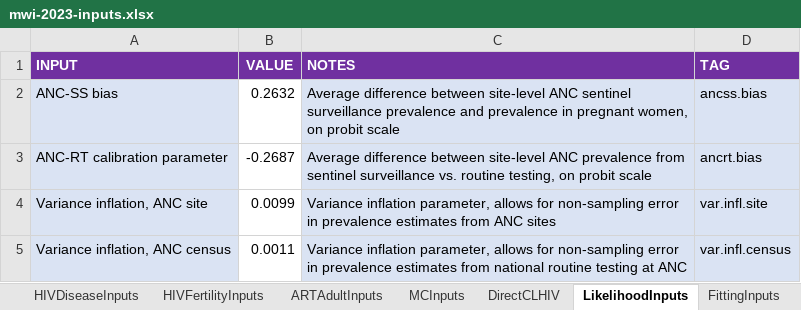
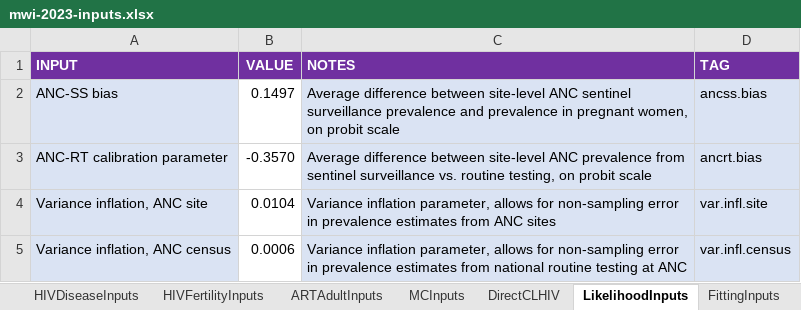
Before and after one commit to rlglaubius/GoalsARMPython, an Excel workbook: inputs/mwi-2023-inputs.xlsx, sheet LikelihoodInputs, drawn as a sheet; values as stored, in another font and other column widths than the file's, no borders; the diff names each change by its address in the sheet, - before the commit and + after, or states it on an @@ line.

Commit message:
simulate.py now accepts command line arguments that specify the input workbook and path to output files. Added a "Sources" tab to the Excel input workbook to document sources for parameter values. Updated the example Malawi model fit.

```diff
--- a/inputs/mwi-2023-inputs.xlsx (sheet LikelihoodInputs)
+++ b/inputs/mwi-2023-inputs.xlsx (sheet LikelihoodInputs)
-B2 (VALUE): 0.2632
+B2 (VALUE): 0.1497
-B3 (VALUE): -0.2687
+B3 (VALUE): -0.3570
-B4 (VALUE): 0.0099
+B4 (VALUE): 0.0104
-B5 (VALUE): 0.0011
+B5 (VALUE): 0.0006
```
Also changed, not shown: sheet DirectCLHIV, sheet PartnershipInputs, sheet FittingInputs, sheet EpiInputs, sheet Changelog, sheet HIVFertilityInputs, charts or pictures, inputs/example-inputs.xlsx, 1 other file.
